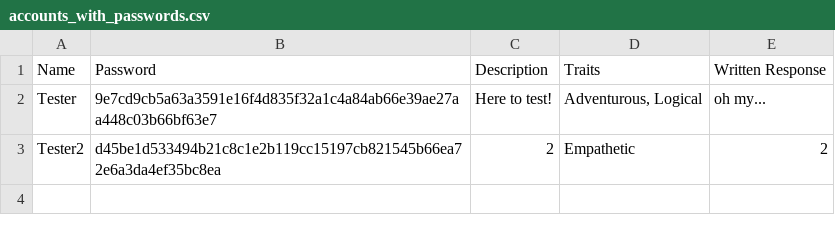
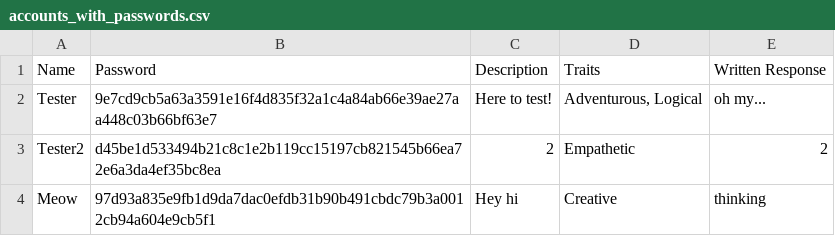
Before and after one commit to avByte/SheSync, a CSV file: accounts_with_passwords.csv, drawn as a sheet; the diff names each change by its address in the sheet, - before the commit and + after, or states it on an @@ line.

```diff
--- a/accounts_with_passwords.csv
+++ b/accounts_with_passwords.csv
+row 4: Meow | 97d93a835e9fb1d9da7dac0efdb31b90b491cbdc79b3a0012cb94a604e9cb5f1 | Hey hi | Creative | thinking
```
Also changed, not shown: 2 other files.
